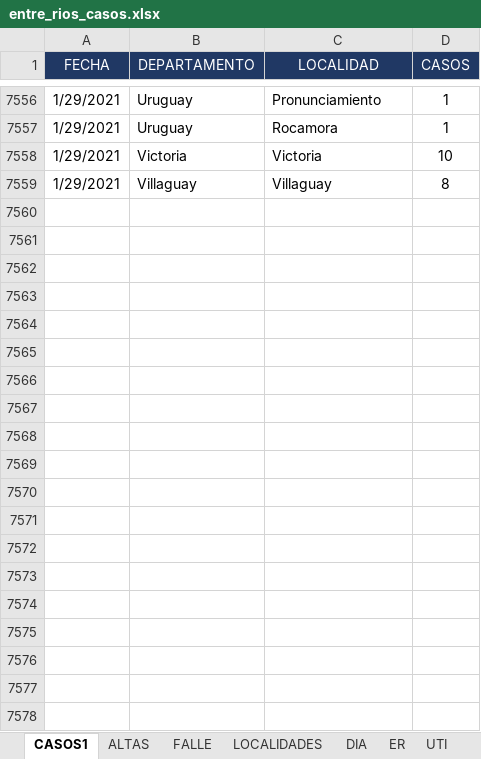
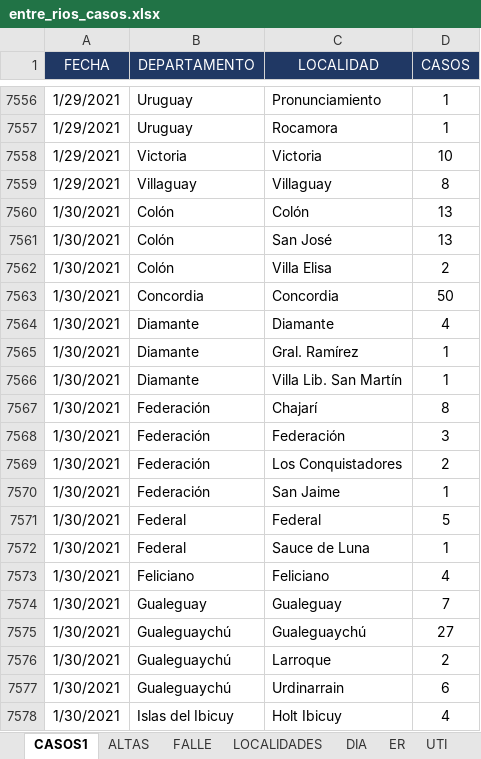
Before and after one commit to GIBD/covid, an Excel workbook: data/entre_rios_casos.xlsx, sheet CASOS1, drawn as a sheet; only a part is shown, gaps mark what is left out; values as stored, in another font and other column widths than the file's, no borders; the diff covers the shown part only; the diff names each change by its address in the sheet, - before the commit and + after, or states it on an @@ line.

```diff
--- a/data/entre_rios_casos.xlsx (sheet CASOS1)
+++ b/data/entre_rios_casos.xlsx (sheet CASOS1)
+row 7560: 1/30/2021 | Colón | Colón | 13
+row 7561: 1/30/2021 | Colón | San José | 13
+row 7562: 1/30/2021 | Colón | Villa Elisa | 2
+row 7563: 1/30/2021 | Concordia | Concordia | 50
+row 7564: 1/30/2021 | Diamante | Diamante | 4
+row 7565: 1/30/2021 | Diamante | Gral. Ramírez | 1
+row 7566: 1/30/2021 | Diamante | Villa Lib. San Martín | 1
+row 7567: 1/30/2021 | Federación | Chajarí | 8
+row 7568: 1/30/2021 | Federación | Federación | 3
+row 7569: 1/30/2021 | Federación | Los Conquistadores | 2
+row 7570: 1/30/2021 | Federación | San Jaime | 1
+row 7571: 1/30/2021 | Federal | Federal | 5
+row 7572: 1/30/2021 | Federal | Sauce de Luna | 1
+row 7573: 1/30/2021 | Feliciano | Feliciano | 4
+row 7574: 1/30/2021 | Gualeguay | Gualeguay | 7
+row 7575: 1/30/2021 | Gualeguaychú | Gualeguaychú | 27
+row 7576: 1/30/2021 | Gualeguaychú | Larroque | 2
+row 7577: 1/30/2021 | Gualeguaychú | Urdinarrain | 6
+row 7578: 1/30/2021 | Islas del Ibicuy | Holt Ibicuy | 4
```
Also changed, not shown: 26 added rows elsewhere in this sheet, sheet FALLE, sheet ER, sheet ALTAS, data/argentina.xlsx.
